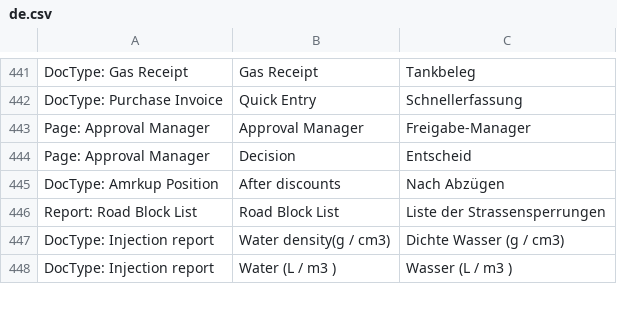
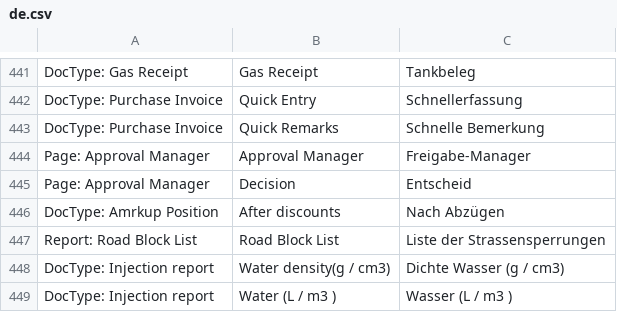
Before and after one commit to libracore/hb, a CSV file: heimbohrtechnik/translations/de.csv, drawn as a sheet; only a part is shown, gaps mark what is left out.

Commit message:
adding translation

```diff
--- a/heimbohrtechnik/translations/de.csv
+++ b/heimbohrtechnik/translations/de.csv
@@ -442,2 +442,3 @@ DocType: Gas Receipt,Gas Receipt,Tankbeleg
 DocType: Purchase Invoice,Quick Entry,Schnellerfassung
+DocType: Purchase Invoice,Quick Remarks,Schnelle Bemerkung
 Page: Approval Manager,Approval Manager,Freigabe-Manager
```
